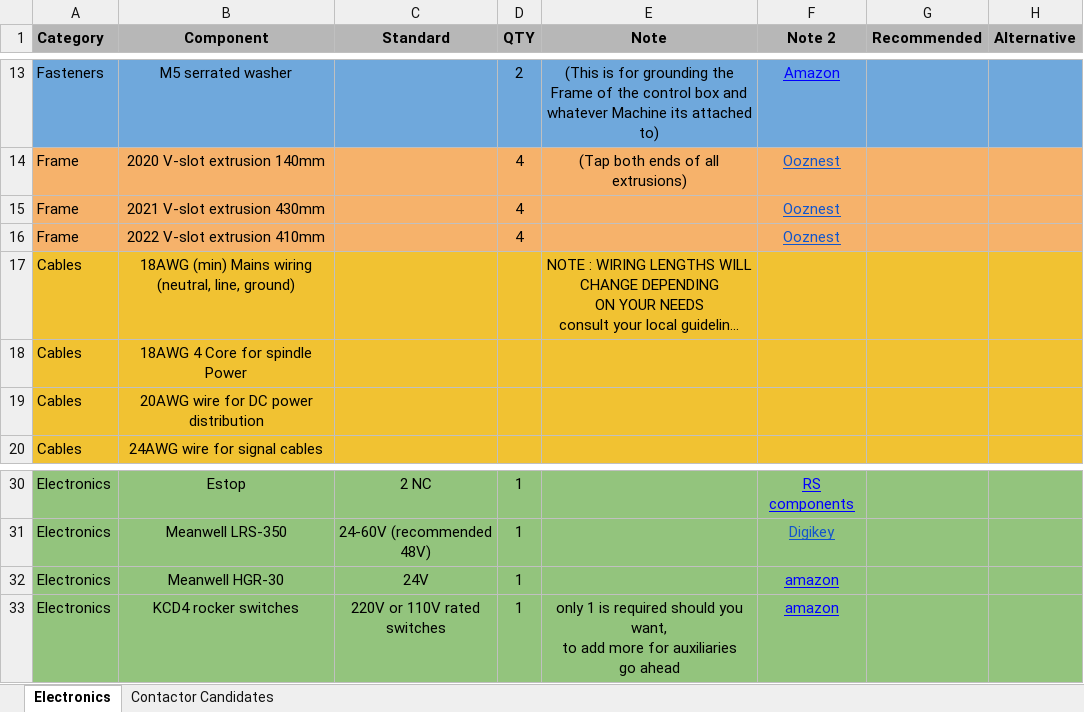
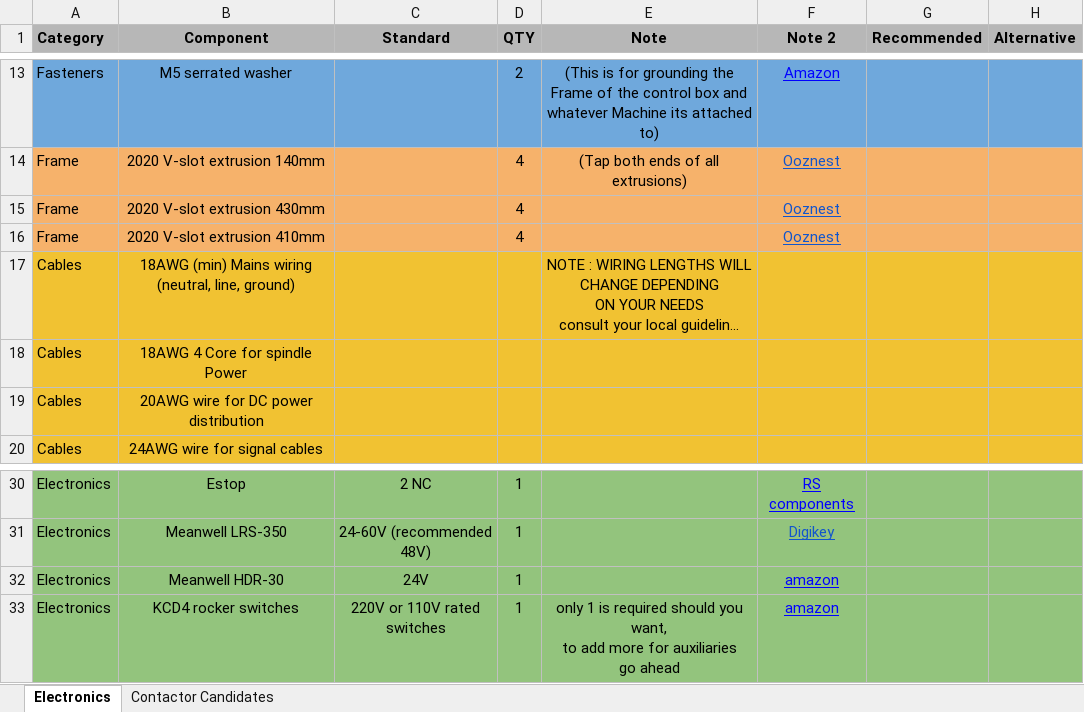
Before and after one commit to MillenniumMachines/Universal-Electronics-Box, an Excel workbook: Electronics Cabinet BOM.xlsx, sheet Electronics, drawn as a sheet; only a part is shown, gaps mark what is left out; long unchanged cells end in …; values as stored, in another font and other column widths than the file's, no borders; charts and pictures not drawn; the diff names each change by its address in the sheet, - before the commit and + after, or states it on an @@ line.

Commit message:
Minor BOM fixes

```diff
--- a/Electronics Cabinet BOM.xlsx (sheet Electronics)
+++ b/Electronics Cabinet BOM.xlsx (sheet Electronics)
-B15 (Component): 2021 V-slot extrusion 430mm
+B15 (Component): 2020 V-slot extrusion 430mm
-B16 (Component): 2022 V-slot extrusion 410mm
+B16 (Component): 2020 V-slot extrusion 410mm
-B32 (Component): Meanwell HGR-30
+B32 (Component): Meanwell HDR-30
```
Also changed, not shown: charts or pictures.
